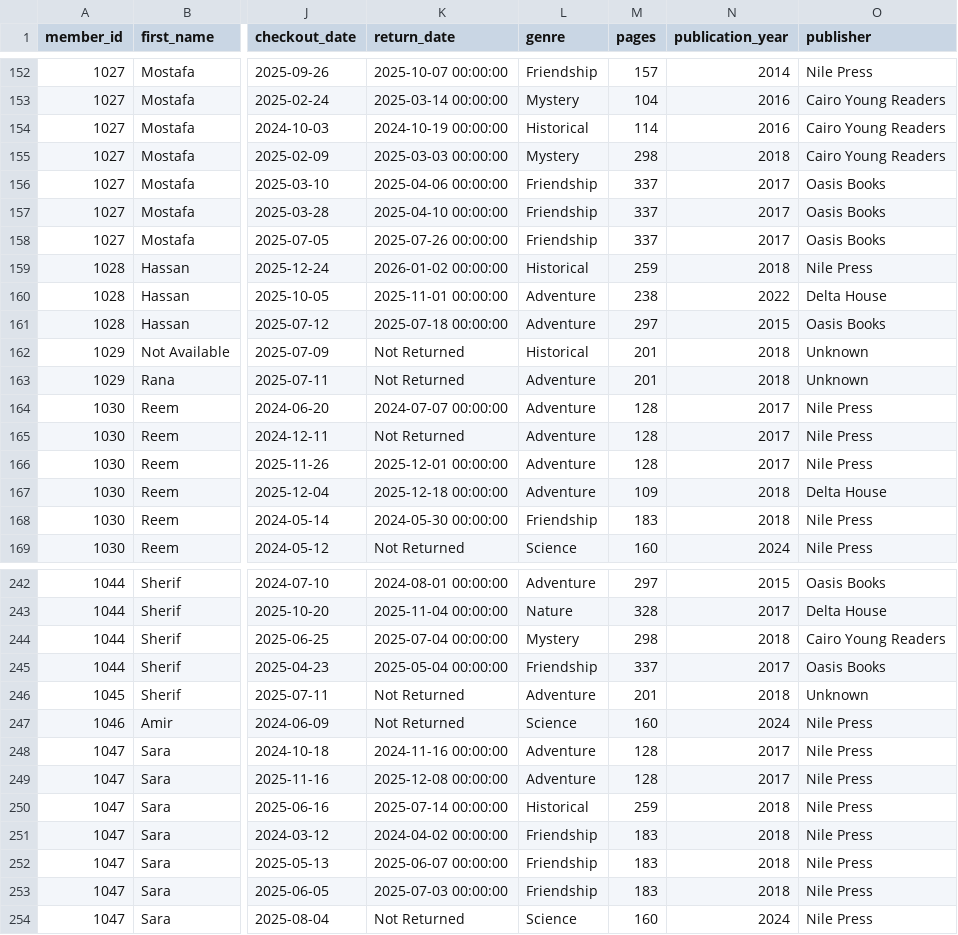
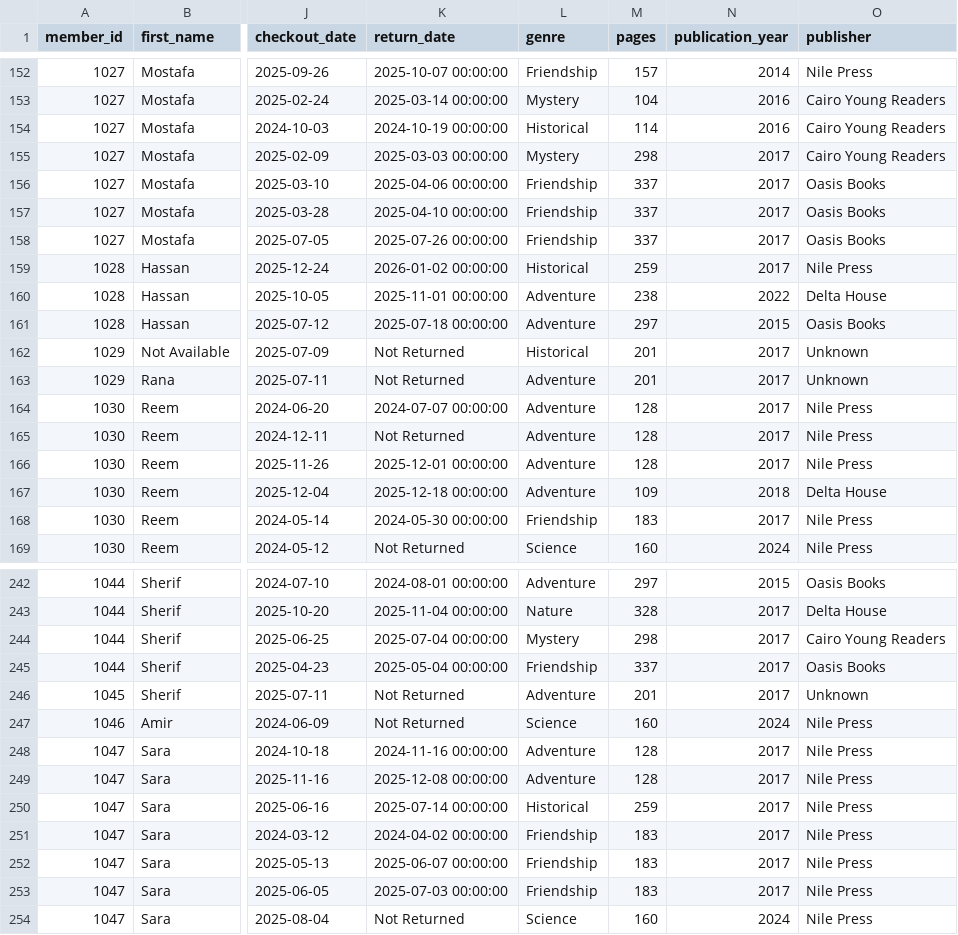
Before and after one commit to rghdzarad/31109170100123_Library, a CSV file: 31109170100123_Library_task2_cleaned_data.csv, drawn as a sheet; only a part is shown, gaps mark what is left out; the diff covers the shown part only; the diff names each change by its address in the sheet, - before the commit and + after, or states it on an @@ line.

```diff
--- a/31109170100123_Library_task2_cleaned_data.csv
+++ b/31109170100123_Library_task2_cleaned_data.csv
-N155 (publication_year): 2018
+N155 (publication_year): 2017
-N159 (publication_year): 2018
+N159 (publication_year): 2017
-N162:N163 (publication_year): 2018
+N162:N163 (publication_year): 2017
-N168 (publication_year): 2018
+N168 (publication_year): 2017
-N244 (publication_year): 2018
+N244 (publication_year): 2017
-N246 (publication_year): 2018
+N246 (publication_year): 2017
-N250:N253 (publication_year): 2018
+N250:N253 (publication_year): 2017
```
Also changed, not shown: 65 edited cells elsewhere in this file.
